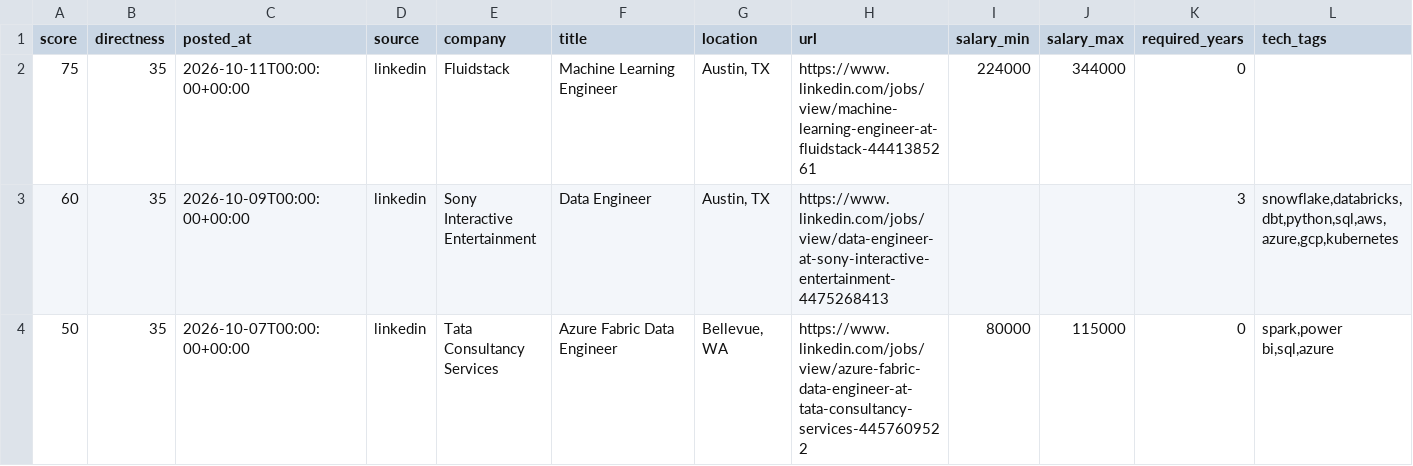
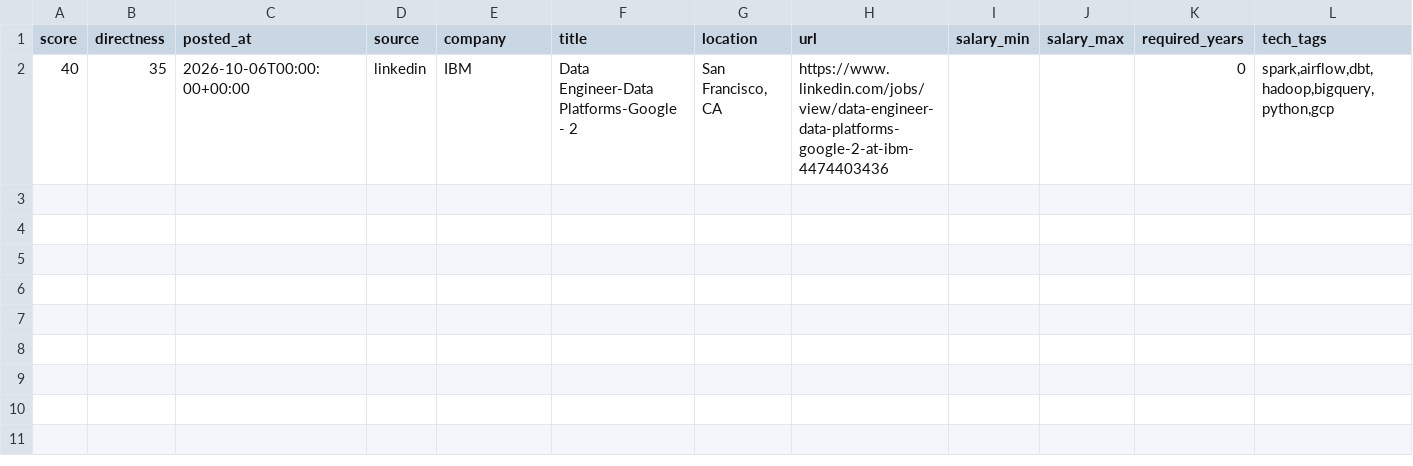
Before and after one commit to ryrk1020/Job-hunting, a CSV file: output/jobs.csv, drawn as a sheet; only a part is shown; removed rows and columns are numbered as before the commit, all else as after; rows hold the shown columns only; the diff names each change by its address in the sheet, - before the commit and + after, or states it on an @@ line.

```diff
--- a/output/jobs.csv
+++ b/output/jobs.csv
-row 2: 75 | 35 | 2026-10-11T00:00:00+00:00 | linkedin | Fluidstack | Machine Learning Engineer | Austin, TX | https://www.linkedin.com/jobs/view/machine-learning-engineer-at-fluidstack-4441385261 | 224000 | 344000 | 0
-row 3: 60 | 35 | 2026-10-09T00:00:00+00:00 | linkedin | Sony Interactive Entertainment | Data Engineer | Austin, TX | https://www.linkedin.com/jobs/view/data-engineer-at-sony-interactive-entertainment-4475268413 |  |  | 3 | snowflake,databricks,dbt,python,sql,aws,azure,gcp,kubernetes
-row 4: 50 | 35 | 2026-10-07T00:00:00+00:00 | linkedin | Tata Consultancy Services | Azure Fabric Data Engineer | Bellevue, WA | https://www.linkedin.com/jobs/view/azure-fabric-data-engineer-at-tata-consultancy-services-4457609522 | 80000 | 115000 | 0 | spark,power bi,sql,azure
+row 2: 40 | 35 | 2026-10-06T00:00:00+00:00 | linkedin | IBM | Data Engineer-Data Platforms-Google - 2 | San Francisco, CA | https://www.linkedin.com/jobs/view/data-engineer-data-platforms-google-2-at-ibm-4474403436 |  |  | 0 | spark,airflow,dbt,hadoop,bigquery,python,gcp
```
Also changed, not shown: 5 other files.
